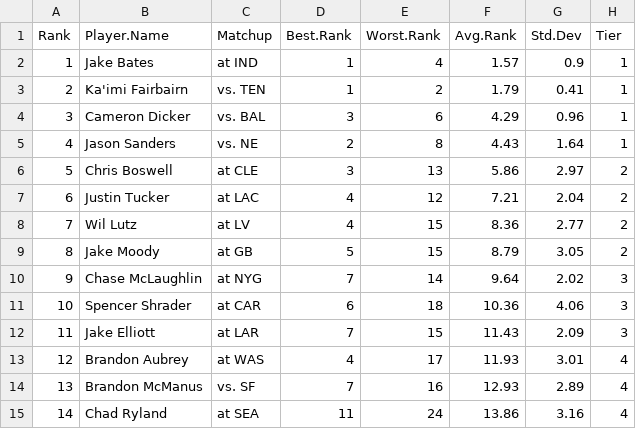
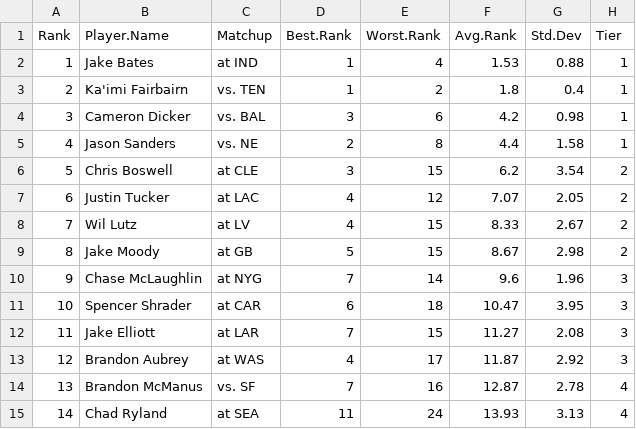
Before and after one commit to makoncline/fantasy-tiers, a CSV file: public/data/rankings/K-std-rankings-raw.csv, drawn as a sheet; only a part is shown; the diff covers the shown part only.

```diff
--- a/public/data/rankings/K-std-rankings-raw.csv
+++ b/public/data/rankings/K-std-rankings-raw.csv
@@ -1,15 +1,15 @@
 "Rank","Player.Name","Matchup","Best.Rank","Worst.Rank","Avg.Rank","Std.Dev","Tier"
-1,"Jake Bates","at IND",1,4,1.57,0.9,"1"
-2,"Ka'imi Fairbairn","vs. TEN",1,2,1.79,0.41,"1"
-3,"Cameron Dicker","vs. BAL",3,6,4.29,0.96,"1"
-4,"Jason Sanders","vs. NE",2,8,4.43,1.64,"1"
-5,"Chris Boswell","at CLE",3,13,5.86,2.97,"2"
-6,"Justin Tucker","at LAC",4,12,7.21,2.04,"2"
-7,"Wil Lutz","at LV",4,15,8.36,2.77,"2"
-8,"Jake Moody","at GB",5,15,8.79,3.05,"2"
-9,"Chase McLaughlin","at NYG",7,14,9.64,2.02,"3"
-10,"Spencer Shrader","at CAR",6,18,10.36,4.06,"3"
-11,"Jake Elliott","at LAR",7,15,11.43,2.09,"3"
-12,"Brandon Aubrey","at WAS",4,17,11.93,3.01,"4"
-13,"Brandon McManus","vs. SF",7,16,12.93,2.89,"4"
-14,"Chad Ryland","at SEA",11,24,13.86,3.16,"4"
+1,"Jake Bates","at IND",1,4,1.53,0.88,"1"
+2,"Ka'imi Fairbairn","vs. TEN",1,2,1.8,0.4,"1"
+3,"Cameron Dicker","vs. BAL",3,6,4.2,0.98,"1"
+4,"Jason Sanders","vs. NE",2,8,4.4,1.58,"1"
+5,"Chris Boswell","at CLE",3,15,6.2,3.54,"2"
+6,"Justin Tucker","at LAC",4,12,7.07,2.05,"2"
+7,"Wil Lutz","at LV",4,15,8.33,2.67,"2"
+8,"Jake Moody","at GB",5,15,8.67,2.98,"2"
+9,"Chase McLaughlin","at NYG",7,14,9.6,1.96,"3"
+10,"Spencer Shrader","at CAR",6,18,10.47,3.95,"3"
+11,"Jake Elliott","at LAR",7,15,11.27,2.08,"3"
+12,"Brandon Aubrey","at WAS",4,17,11.87,2.92,"3"
+13,"Brandon McManus","vs. SF",7,16,12.87,2.78,"4"
+14,"Chad Ryland","at SEA",11,24,13.93,3.13,"4"
```
Also changed, not shown: 13 edited cells elsewhere in this file, public/data/rankings/FLEX-half-rankings-raw.csv, public/data/rankings/RB-std-rankings-raw.csv, 47 other files.
